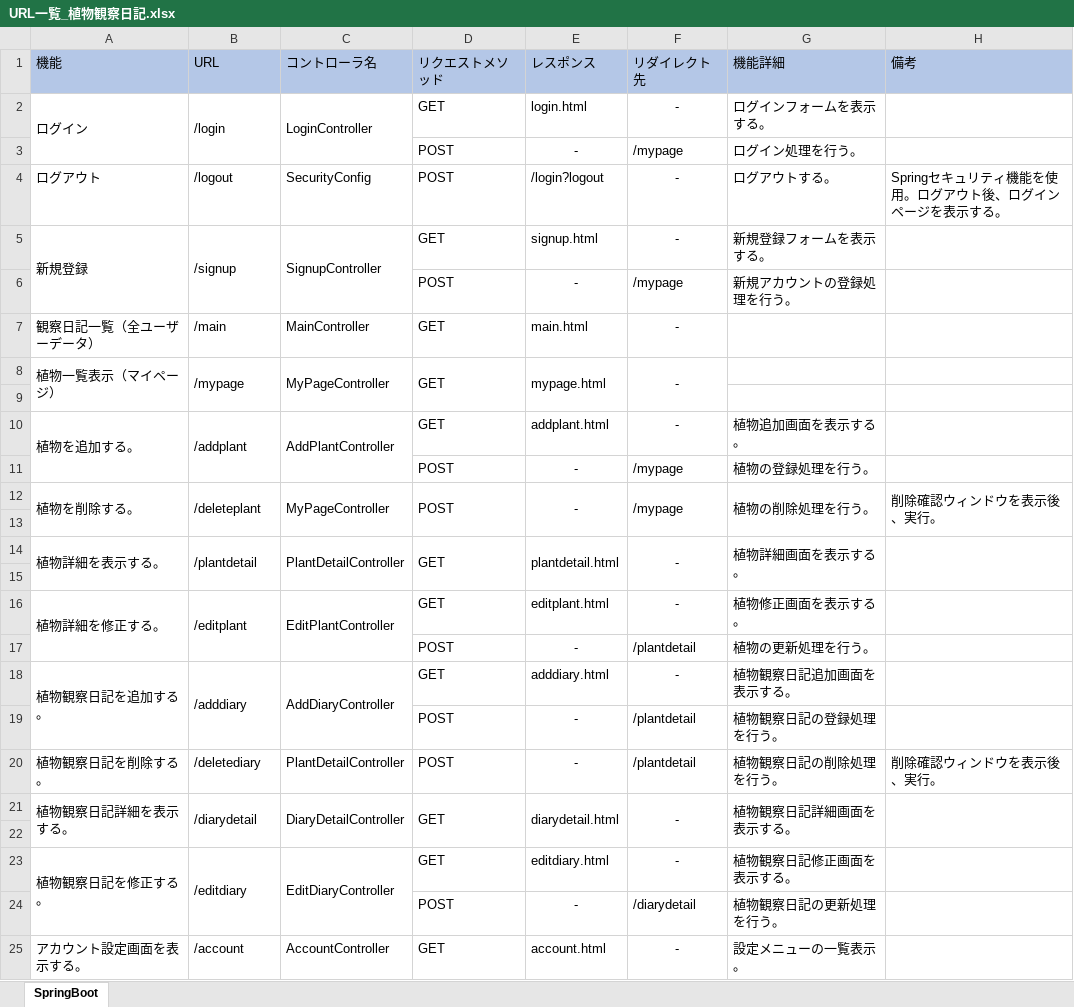
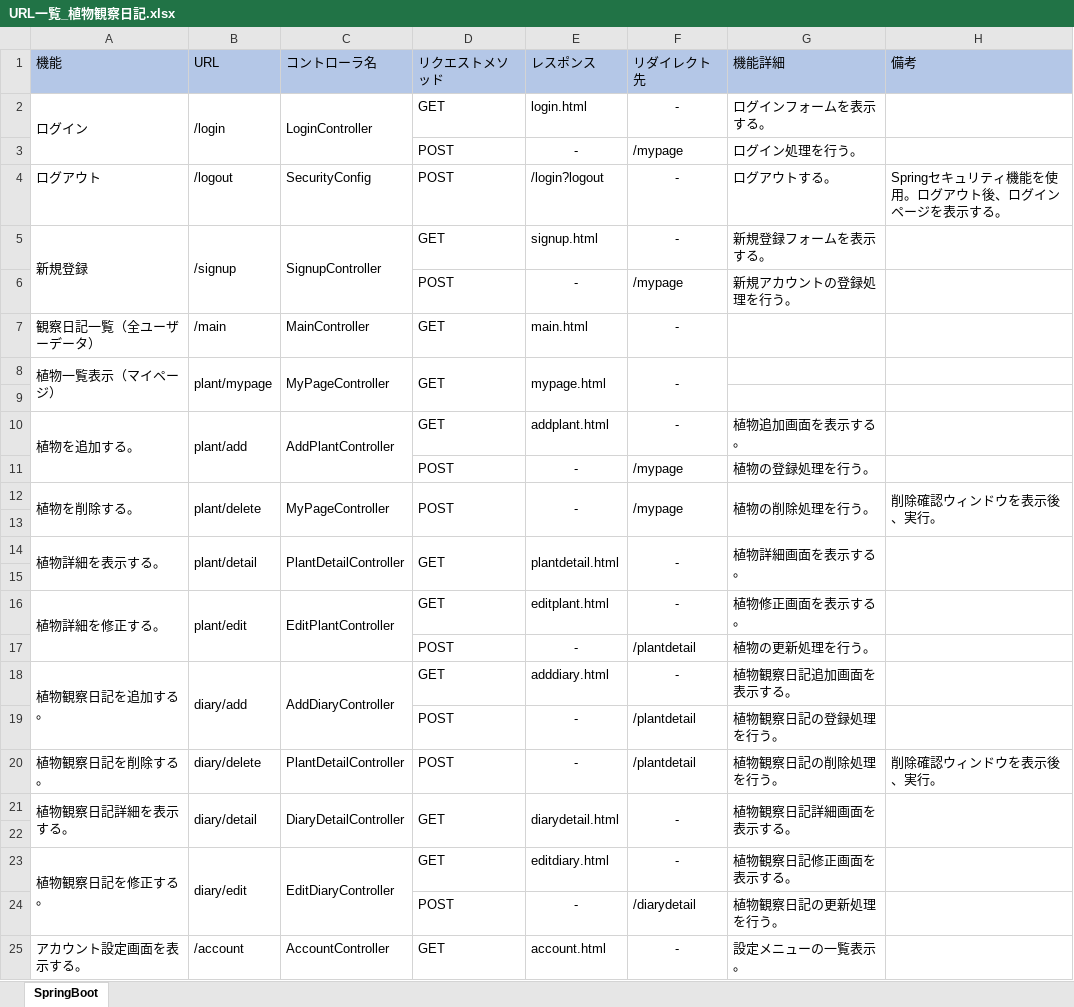
Before and after one commit to nao-qp/KansatsuNikki, an Excel workbook: doc/詳細設計/URL一覧_植物観察日記.xlsx, sheet SpringBoot, drawn as a sheet; only a part is shown; values as stored, in another font and other column widths than the file's, no borders; the diff names each change by its address in the sheet, - before the commit and + after, or states it on an @@ line.

Commit message:
templatesのフォルダ分けに合わせてURLを修正

```diff
--- a/doc/詳細設計/URL一覧_植物観察日記.xlsx (sheet SpringBoot)
+++ b/doc/詳細設計/URL一覧_植物観察日記.xlsx (sheet SpringBoot)
-B8 (URL): /mypage
+B8 (URL): plant/mypage
-B10 (URL): /addplant
+B10 (URL): plant/add
-B12 (URL): /deleteplant
+B12 (URL): plant/delete
-B14 (URL): /plantdetail
+B14 (URL): plant/detail
-B16 (URL): /editplant
+B16 (URL): plant/edit
-B18 (URL): /adddiary
+B18 (URL): diary/add
-B20 (URL): /deletediary
+B20 (URL): diary/delete
-B21 (URL): /diarydetail
+B21 (URL): diary/detail
-B23 (URL): /editdiary
+B23 (URL): diary/edit
```
